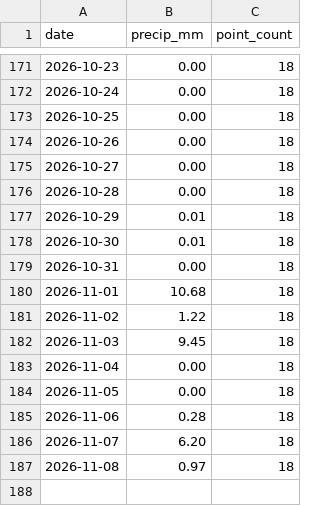
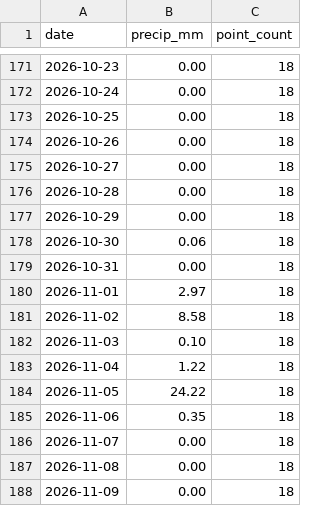
Before and after one commit to Babakd92/flood, a CSV file: huron_open_meteo_basin_average_precipitation.csv, drawn as a sheet; only a part is shown, gaps mark what is left out.

```diff
--- a/huron_open_meteo_basin_average_precipitation.csv
+++ b/huron_open_meteo_basin_average_precipitation.csv
@@ -176,12 +176,13 @@ date,precip_mm,point_count
 2026-10-28,0.00,18
-2026-10-29,0.01,18
-2026-10-30,0.01,18
+2026-10-29,0.00,18
+2026-10-30,0.06,18
 2026-10-31,0.00,18
-2026-11-01,10.68,18
-2026-11-02,1.22,18
-2026-11-03,9.45,18
-2026-11-04,0.00,18
-2026-11-05,0.00,18
-2026-11-06,0.28,18
-2026-11-07,6.20,18
-2026-11-08,0.97,18
+2026-11-01,2.97,18
+2026-11-02,8.58,18
+2026-11-03,0.10,18
+2026-11-04,1.22,18
+2026-11-05,24.22,18
+2026-11-06,0.35,18
+2026-11-07,0.00,18
+2026-11-08,0.00,18
+2026-11-09,0.00,18
```
Also changed, not shown: huron_next_14_day_water_level_forecast.csv, sandusky_next_14_day_water_level_forecast.csv, 8 other files.
